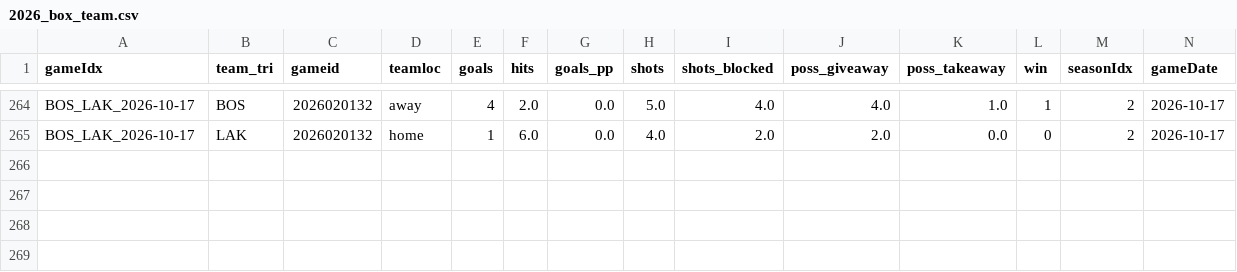
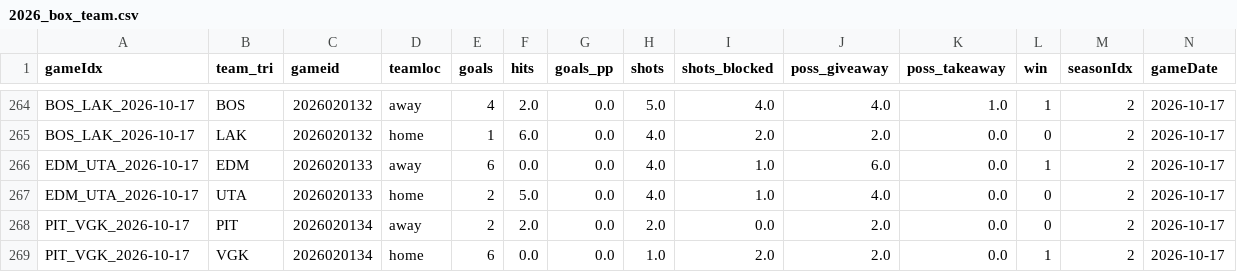
Before and after one commit to justinjjlee/NHL-Analytics, a CSV file: latest/box/2026_box_team.csv, drawn as a sheet; only a part is shown, gaps mark what is left out; rows hold the shown columns only; the diff names each change by its address in the sheet, - before the commit and + after, or states it on an @@ line.

```diff
--- a/latest/box/2026_box_team.csv
+++ b/latest/box/2026_box_team.csv
+row 266: EDM_UTA_2026-10-17 | EDM | 2026020133 | away | 6 | 0.0 | 0.0 | 4.0 | 1.0 | 6.0 | 0.0 | 1 | 2 | 2026-10-17
+row 267: EDM_UTA_2026-10-17 | UTA | 2026020133 | home | 2 | 5.0 | 0.0 | 4.0 | 1.0 | 4.0 | 0.0 | 0 | 2 | 2026-10-17
+row 268: PIT_VGK_2026-10-17 | PIT | 2026020134 | away | 2 | 2.0 | 0.0 | 2.0 | 0.0 | 2.0 | 0.0 | 0 | 2 | 2026-10-17
+row 269: PIT_VGK_2026-10-17 | VGK | 2026020134 | home | 6 | 0.0 | 0.0 | 1.0 | 2.0 | 2.0 | 0.0 | 1 | 2 | 2026-10-17
```
Also changed, not shown: latest/action/hits/2026_hit_goal_window_30s.csv, latest/action/hits/2026_team_season_spatial_hits.csv, 50 other files.
